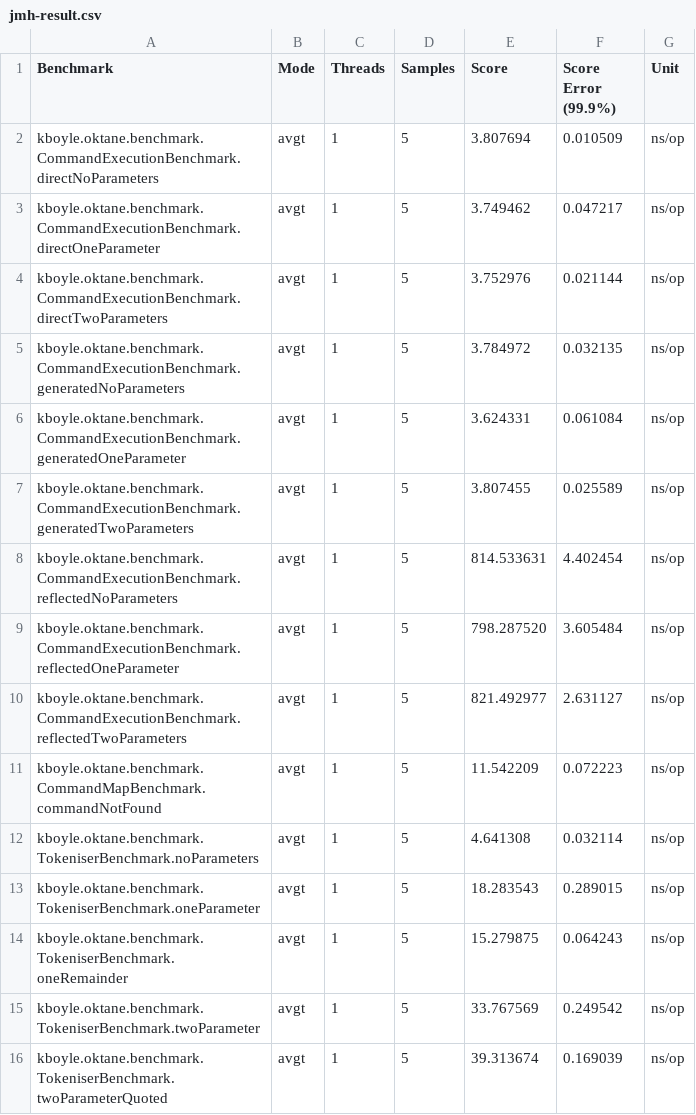
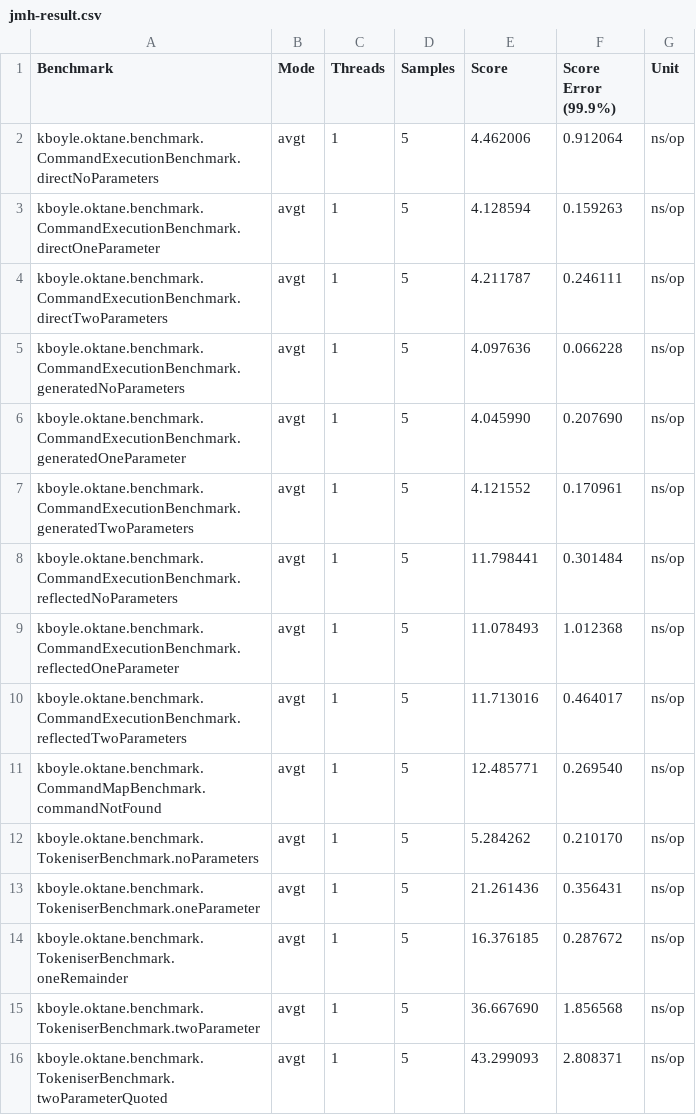
Before and after one commit to k-boyle/Oktane, a CSV file: benchmark_results/jmh-result.csv, drawn as a sheet.

```diff
--- a/benchmark_results/jmh-result.csv
+++ b/benchmark_results/jmh-result.csv
@@ -1,16 +1,16 @@
 "Benchmark","Mode","Threads","Samples","Score","Score Error (99.9%)","Unit"
-"kboyle.oktane.benchmark.CommandExecutionBenchmark.directNoParameters","avgt",1,5,3.807694,0.010509,"ns/op"
-"kboyle.oktane.benchmark.CommandExecutionBenchmark.directOneParameter","avgt",1,5,3.749462,0.047217,"ns/op"
-"kboyle.oktane.benchmark.CommandExecutionBenchmark.directTwoParameters","avgt",1,5,3.752976,0.021144,"ns/op"
-"kboyle.oktane.benchmark.CommandExecutionBenchmark.generatedNoParameters","avgt",1,5,3.784972,0.032135,"ns/op"
-"kboyle.oktane.benchmark.CommandExecutionBenchmark.generatedOneParameter","avgt",1,5,3.624331,0.061084,"ns/op"
-"kboyle.oktane.benchmark.CommandExecutionBenchmark.generatedTwoParameters","avgt",1,5,3.807455,0.025589,"ns/op"
-"kboyle.oktane.benchmark.CommandExecutionBenchmark.reflectedNoParameters","avgt",1,5,814.533631,4.402454,"ns/op"
-"kboyle.oktane.benchmark.CommandExecutionBenchmark.reflectedOneParameter","avgt",1,5,798.287520,3.605484,"ns/op"
-"kboyle.oktane.benchmark.CommandExecutionBenchmark.reflectedTwoParameters","avgt",1,5,821.492977,2.631127,"ns/op"
-"kboyle.oktane.benchmark.CommandMapBenchmark.commandNotFound","avgt",1,5,11.542209,0.072223,"ns/op"
-"kboyle.oktane.benchmark.TokeniserBenchmark.noParameters","avgt",1,5,4.641308,0.032114,"ns/op"
-"kboyle.oktane.benchmark.TokeniserBenchmark.oneParameter","avgt",1,5,18.283543,0.289015,"ns/op"
-"kboyle.oktane.benchmark.TokeniserBenchmark.oneRemainder","avgt",1,5,15.279875,0.064243,"ns/op"
-"kboyle.oktane.benchmark.TokeniserBenchmark.twoParameter","avgt",1,5,33.767569,0.249542,"ns/op"
-"kboyle.oktane.benchmark.TokeniserBenchmark.twoParameterQuoted","avgt",1,5,39.313674,0.169039,"ns/op"
+"kboyle.oktane.benchmark.CommandExecutionBenchmark.directNoParameters","avgt",1,5,4.462006,0.912064,"ns/op"
+"kboyle.oktane.benchmark.CommandExecutionBenchmark.directOneParameter","avgt",1,5,4.128594,0.159263,"ns/op"
+"kboyle.oktane.benchmark.CommandExecutionBenchmark.directTwoParameters","avgt",1,5,4.211787,0.246111,"ns/op"
+"kboyle.oktane.benchmark.CommandExecutionBenchmark.generatedNoParameters","avgt",1,5,4.097636,0.066228,"ns/op"
+"kboyle.oktane.benchmark.CommandExecutionBenchmark.generatedOneParameter","avgt",1,5,4.045990,0.207690,"ns/op"
+"kboyle.oktane.benchmark.CommandExecutionBenchmark.generatedTwoParameters","avgt",1,5,4.121552,0.170961,"ns/op"
+"kboyle.oktane.benchmark.CommandExecutionBenchmark.reflectedNoParameters","avgt",1,5,11.798441,0.301484,"ns/op"
+"kboyle.oktane.benchmark.CommandExecutionBenchmark.reflectedOneParameter","avgt",1,5,11.078493,1.012368,"ns/op"
+"kboyle.oktane.benchmark.CommandExecutionBenchmark.reflectedTwoParameters","avgt",1,5,11.713016,0.464017,"ns/op"
+"kboyle.oktane.benchmark.CommandMapBenchmark.commandNotFound","avgt",1,5,12.485771,0.269540,"ns/op"
+"kboyle.oktane.benchmark.TokeniserBenchmark.noParameters","avgt",1,5,5.284262,0.210170,"ns/op"
+"kboyle.oktane.benchmark.TokeniserBenchmark.oneParameter","avgt",1,5,21.261436,0.356431,"ns/op"
+"kboyle.oktane.benchmark.TokeniserBenchmark.oneRemainder","avgt",1,5,16.376185,0.287672,"ns/op"
+"kboyle.oktane.benchmark.TokeniserBenchmark.twoParameter","avgt",1,5,36.667690,1.856568,"ns/op"
+"kboyle.oktane.benchmark.TokeniserBenchmark.twoParameterQuoted","avgt",1,5,43.299093,2.808371,"ns/op"
```
Also changed, not shown: 1 other file.
